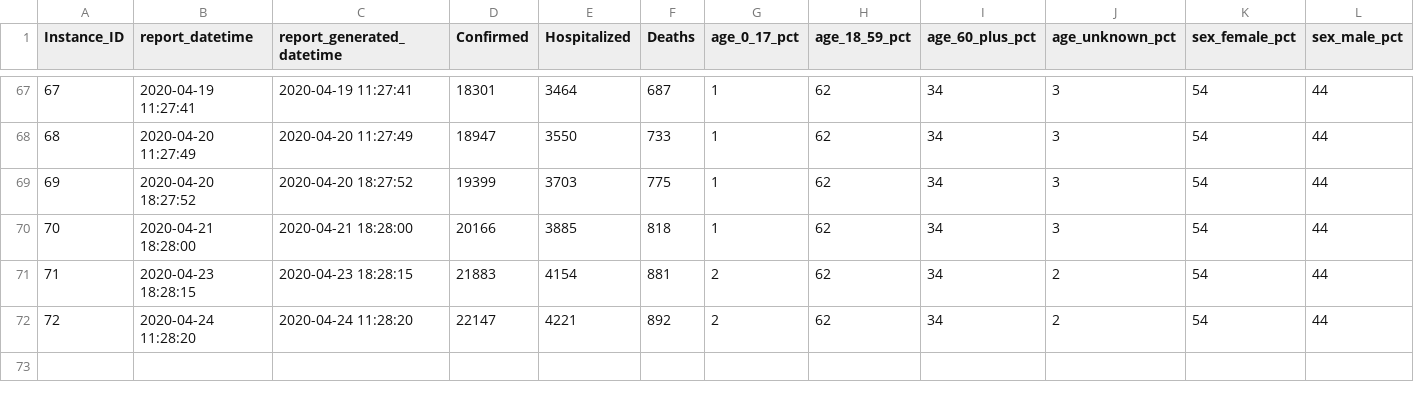
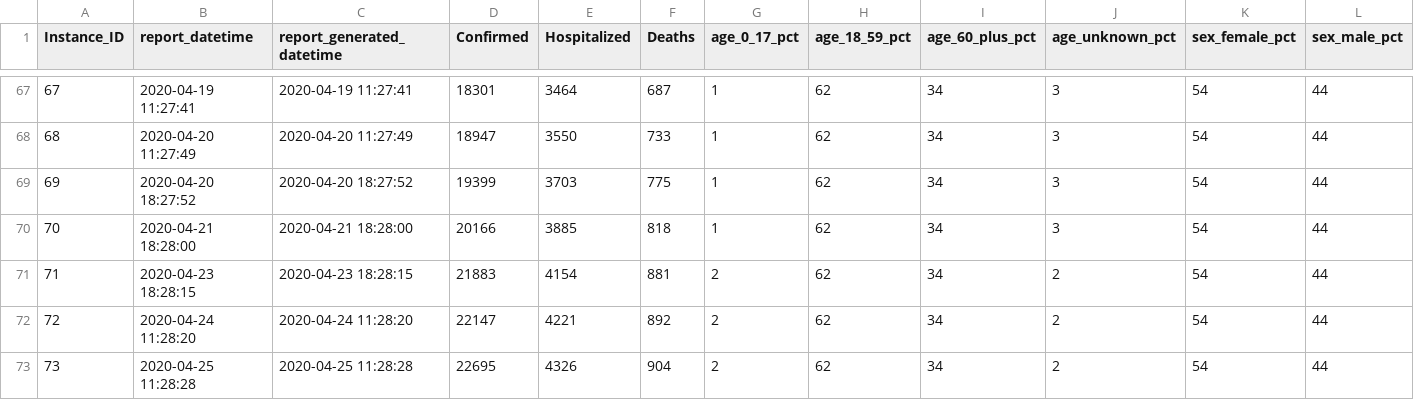
Before and after one commit to mlamias/COVID-19-Georgia, a CSV file: COVID_19_GEORIGA_DATA.csv, drawn as a sheet; only a part is shown, gaps mark what is left out; rows hold the shown columns only; the diff names each change by its address in the sheet, - before the commit and + after, or states it on an @@ line.

```diff
--- a/COVID_19_GEORIGA_DATA.csv
+++ b/COVID_19_GEORIGA_DATA.csv
+row 73: 73 | 2020-04-25 11:28:28 | 2020-04-25 11:28:28 | 22695 | 4326 | 904 | 2 | 62 | 34 | 2 | 54 | 44
```
Also changed, not shown: COVID_19_GEORIGA_COUNTIES_DATA.csv, COVID_19_GEORIGA_RACE_ETHNICITY_DATA.csv, 5 other files.
